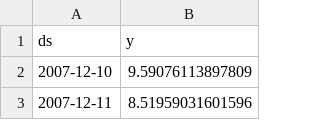
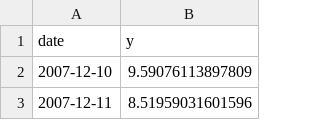
Before and after one commit to JoaquinAmatRodrigo/Estadistica-machine-learning-python, a CSV file: data/visitas_wikipedia.csv, drawn as a sheet; only a part is shown.

Commit message:
Update visitas_wikipedia.csv

```diff
--- a/data/visitas_wikipedia.csv
+++ b/data/visitas_wikipedia.csv
@@ -1,2 +1,2 @@
-"ds","y"
+"date","y"
 "2007-12-10",9.59076113897809
```
